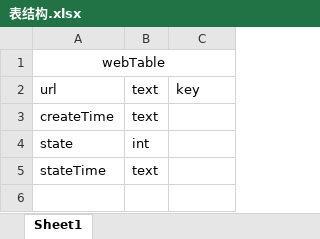
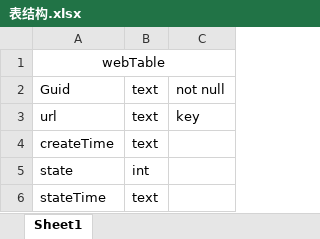
Before and after one commit to 2607077992ZQ/WebTest, an Excel workbook: 表结构.xlsx, sheet Sheet1, drawn as a sheet; values as stored, in another font and other column widths than the file's, no borders; the diff names each change by its address in the sheet, - before the commit and + after, or states it on an @@ line.

Commit message:
1.0.0.1

```diff
--- a/表结构.xlsx (sheet Sheet1)
+++ b/表结构.xlsx (sheet Sheet1)
+row 2: Guid | text | not null
```
